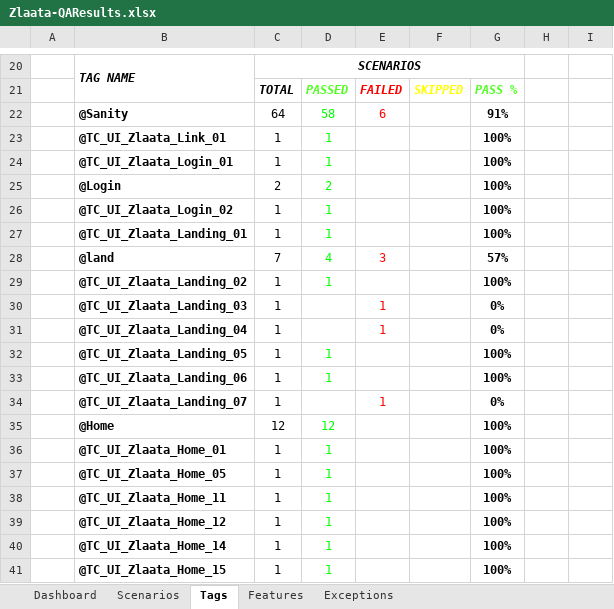
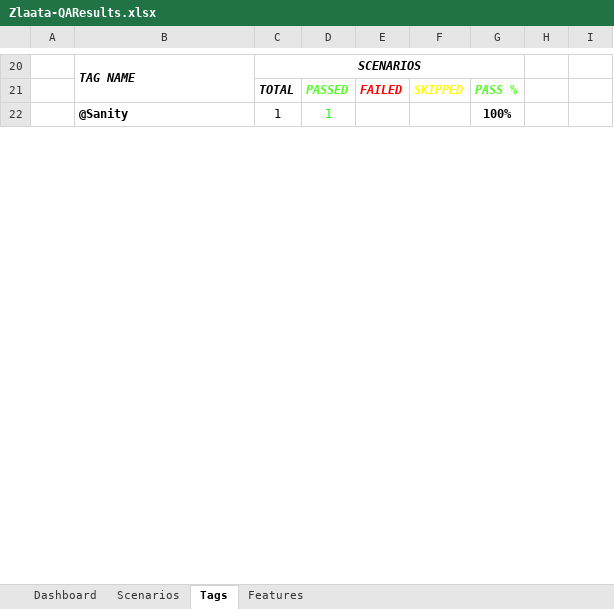
Before and after one commit to ZlaataAutomation/Zlaata, an Excel workbook: reports/Extent-Report/Zlaata-QAResults.xlsx, sheet Tags, drawn as a sheet; only a part is shown, gaps mark what is left out; values as stored, in another font and other column widths than the file's, no borders; charts and pictures not drawn; removed rows and columns are numbered as before the commit, all else as after; the diff covers the shown part only; the diff names each change by its address in the sheet, - before the commit and + after, or states it on an @@ line.

```diff
--- a/reports/Extent-Report/Zlaata-QAResults.xlsx (sheet Tags)
+++ b/reports/Extent-Report/Zlaata-QAResults.xlsx (sheet Tags)
-sheet tab: Exceptions
-row 22:  | @Sanity | 64 | 58 | 6 |  | 91%
-B22: @TC_UI_Zlaata_Link_01
+B22: @Sanity
-row 24:  | @TC_UI_Zlaata_Login_01 | 1 | 1 |  |  | 100%
-row 25:  | @Login | 2 | 2 |  |  | 100%
-row 26:  | @TC_UI_Zlaata_Login_02 | 1 | 1 |  |  | 100%
-row 27:  | @TC_UI_Zlaata_Landing_01 | 1 | 1 |  |  | 100%
-row 28:  | @land | 7 | 4 | 3 |  | 57%
-row 29:  | @TC_UI_Zlaata_Landing_02 | 1 | 1 |  |  | 100%
-row 30:  | @TC_UI_Zlaata_Landing_03 | 1 |  | 1 |  | 0%
-row 31:  | @TC_UI_Zlaata_Landing_04 | 1 |  | 1 |  | 0%
-row 32:  | @TC_UI_Zlaata_Landing_05 | 1 | 1 |  |  | 100%
-row 33:  | @TC_UI_Zlaata_Landing_06 | 1 | 1 |  |  | 100%
-row 34:  | @TC_UI_Zlaata_Landing_07 | 1 |  | 1 |  | 0%
-row 35:  | @Home | 12 | 12 |  |  | 100%
-row 36:  | @TC_UI_Zlaata_Home_01 | 1 | 1 |  |  | 100%
-row 37:  | @TC_UI_Zlaata_Home_05 | 1 | 1 |  |  | 100%
-row 38:  | @TC_UI_Zlaata_Home_11 | 1 | 1 |  |  | 100%
-row 39:  | @TC_UI_Zlaata_Home_12 | 1 | 1 |  |  | 100%
-row 40:  | @TC_UI_Zlaata_Home_14 | 1 | 1 |  |  | 100%
-row 41:  | @TC_UI_Zlaata_Home_15 | 1 | 1 |  |  | 100%
```
Also changed, not shown: 266 removed rows, 4 edited cells and merged cells elsewhere in this sheet, sheet Scenarios, sheet Dashboard, sheet Features, charts or pictures, 6 other files.
